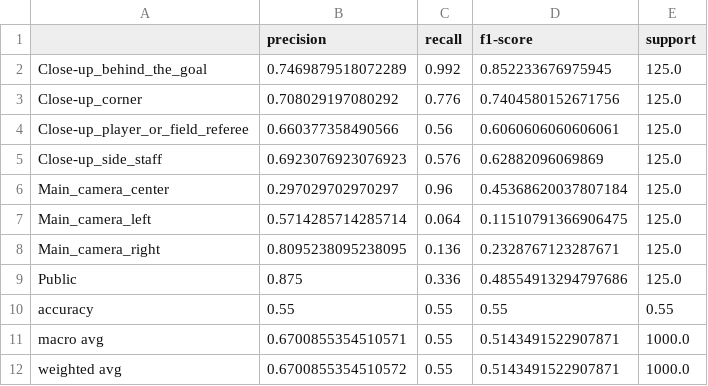
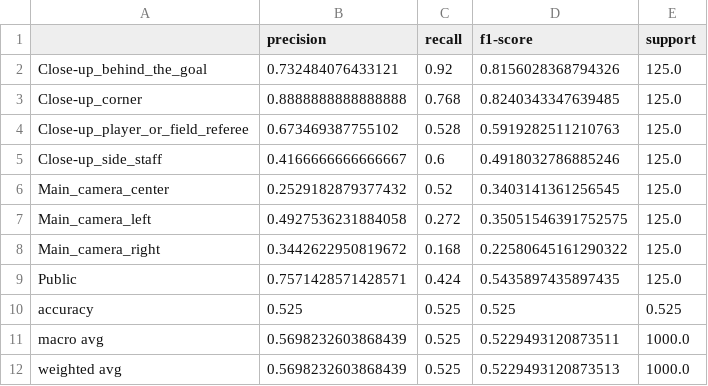
Before and after one commit to forzasys-students/thumbnail-selection, a CSV file: metrics/metrics_vit.csv, drawn as a sheet.

```diff
--- a/metrics/metrics_vit.csv
+++ b/metrics/metrics_vit.csv
@@ -1,12 +1,12 @@
 ,precision,recall,f1-score,support
-Close-up_behind_the_goal,0.7469879518072289,0.992,0.852233676975945,125.0
-Close-up_corner,0.708029197080292,0.776,0.7404580152671756,125.0
-Close-up_player_or_field_referee,0.660377358490566,0.56,0.6060606060606061,125.0
-Close-up_side_staff,0.6923076923076923,0.576,0.62882096069869,125.0
-Main_camera_center,0.297029702970297,0.96,0.45368620037807184,125.0
-Main_camera_left,0.5714285714285714,0.064,0.11510791366906475,125.0
-Main_camera_right,0.8095238095238095,0.136,0.2328767123287671,125.0
-Public,0.875,0.336,0.48554913294797686,125.0
-accuracy,0.55,0.55,0.55,0.55
-macro avg,0.6700855354510571,0.55,0.5143491522907871,1000.0
-weighted avg,0.6700855354510572,0.55,0.5143491522907871,1000.0
+Close-up_behind_the_goal,0.732484076433121,0.92,0.8156028368794326,125.0
+Close-up_corner,0.8888888888888888,0.768,0.8240343347639485,125.0
+Close-up_player_or_field_referee,0.673469387755102,0.528,0.5919282511210763,125.0
+Close-up_side_staff,0.4166666666666667,0.6,0.4918032786885246,125.0
+Main_camera_center,0.2529182879377432,0.52,0.3403141361256545,125.0
+Main_camera_left,0.4927536231884058,0.272,0.35051546391752575,125.0
+Main_camera_right,0.3442622950819672,0.168,0.22580645161290322,125.0
+Public,0.7571428571428571,0.424,0.5435897435897435,125.0
+accuracy,0.525,0.525,0.525,0.525
+macro avg,0.5698232603868439,0.525,0.5229493120873511,1000.0
+weighted avg,0.5698232603868439,0.525,0.5229493120873513,1000.0
```
Also changed, not shown: metrics/metrics_resnet18.csv, metrics/metrics_resnet50.csv, 38 other files.
